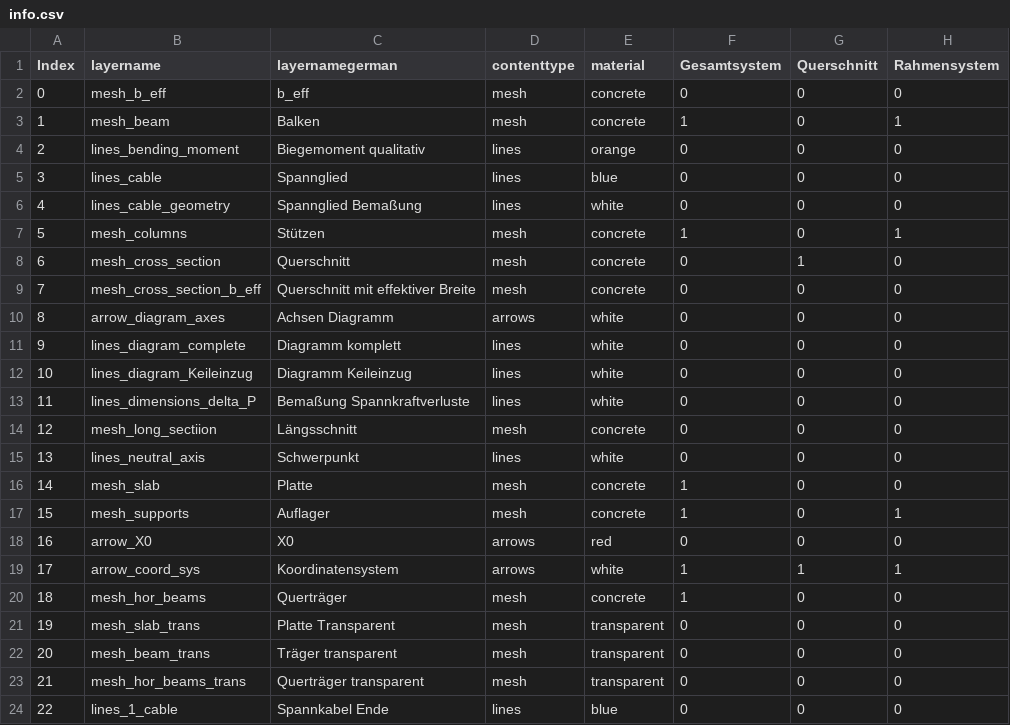
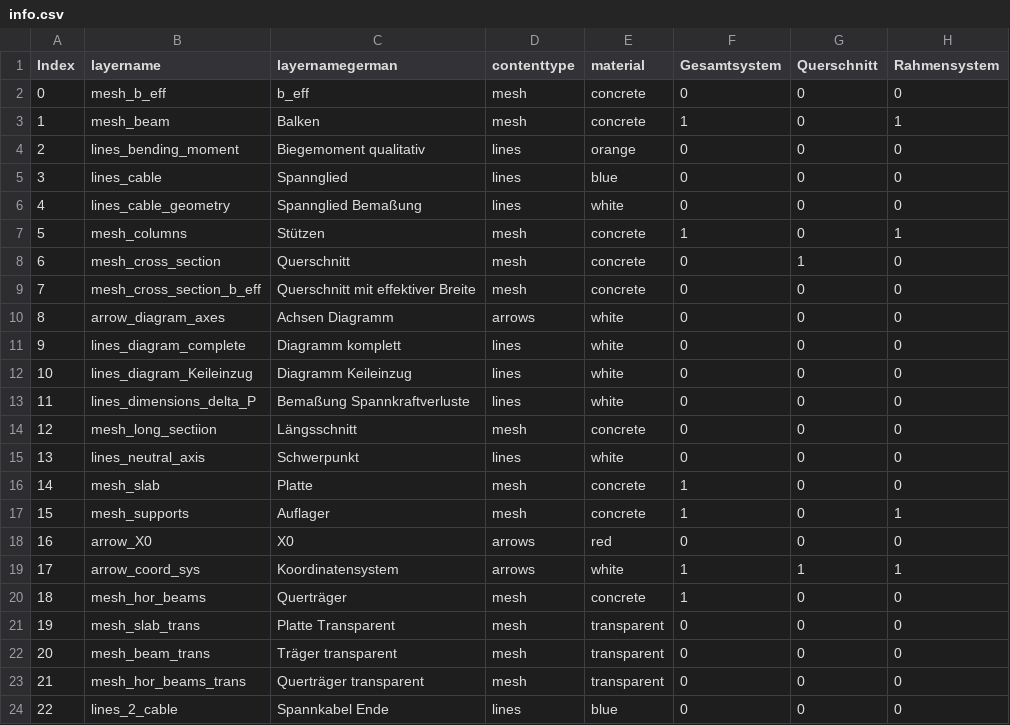
Before and after one commit to wenqian157/webServer, a CSV file: SBII_Ex2_prestressing/csv/info.csv, drawn as a sheet; only a part is shown; the diff names each change by its address in the sheet, - before the commit and + after, or states it on an @@ line.

Commit message:
update

```diff
--- a/SBII_Ex2_prestressing/csv/info.csv
+++ b/SBII_Ex2_prestressing/csv/info.csv
-B24 (layername): lines_1_cable
+B24 (layername): lines_2_cable
```
